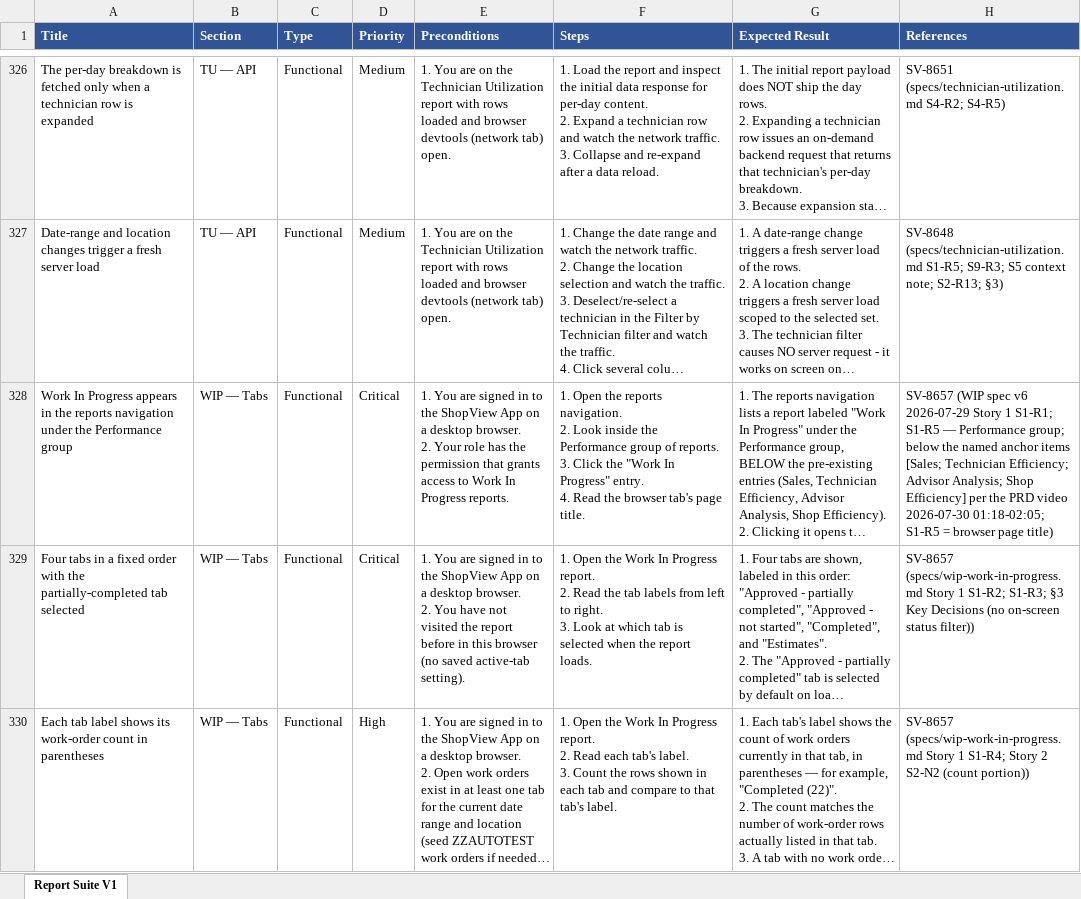
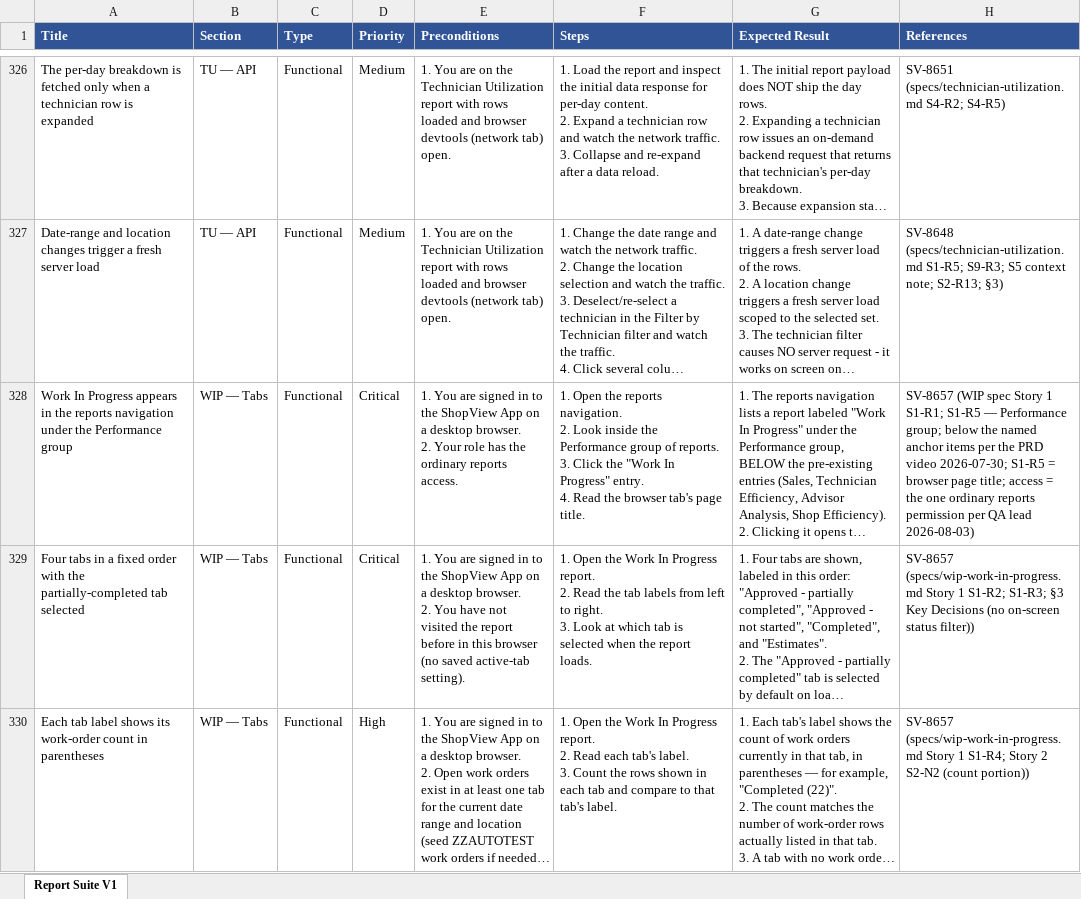
Before and after one commit to bilalmuzamil-sketch/Manual-test-Cases, an Excel workbook: testrail-import/report-suite-v1-testrail-import.xlsx, sheet Report Suite V1, drawn as a sheet; only a part is shown, gaps mark what is left out; long unchanged cells end in …; values as stored, in another font and other column widths than the file's, no borders; the diff covers the shown part only; the diff names each change by its address in the sheet, - before the commit and + after, or states it on an @@ line.

```diff
--- a/testrail-import/report-suite-v1-testrail-import.xlsx (sheet Report Suite V1)
+++ b/testrail-import/report-suite-v1-testrail-import.xlsx (sheet Report Suite V1)
-E328 (Preconditions): …has the permission that grants access to Work In Progress reports.
+E328 (Preconditions): …has the ordinary reports access.
-H328 (References): …(WIP spec v6 2026-07-29 Story 1 S1-R1; S1-R5 — Performance group; below the named anchor items [Sales; Technician Efficiency; Advisor Analysis; Shop Efficiency] per the PRD video 2026-07-30 01:18-02:05; S1-R5 = browser page title)
+H328 (References): …(WIP spec Story 1 S1-R1; S1-R5 — Performance group; below the named anchor items per the PRD video 2026-07-30; S1-R5 = browser page title; access = the one ordinary reports permission per QA lead 2026-08-03)
```
Also changed, not shown: 27 edited cells elsewhere in this sheet, testrail-import/Report-Suite_Inventory-Value-Report_testrail-import.xlsx, testrail-import/Report-Suite_Parts-Velocity-Report_testrail-import.xlsx, 42 other files.
